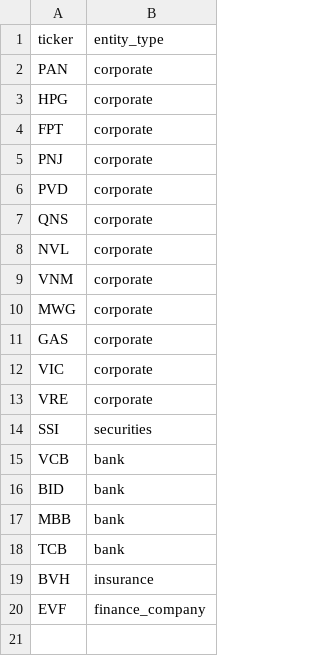
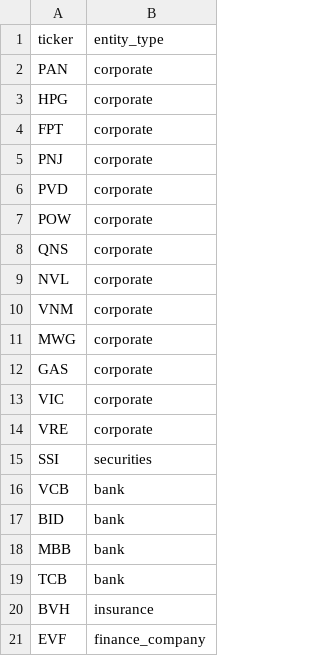
Before and after one commit to tungthanhnguyen2312-wq/stock-core-private, a CSV file: config/ticker_entity_profiles.csv, drawn as a sheet.

Commit message:
Activate POW corporate entity authority

```diff
--- a/config/ticker_entity_profiles.csv
+++ b/config/ticker_entity_profiles.csv
@@ -6,2 +6,3 @@ PNJ,corporate
 PVD,corporate
+POW,corporate
 QNS,corporate
```
Also changed, not shown: 4 other files.
